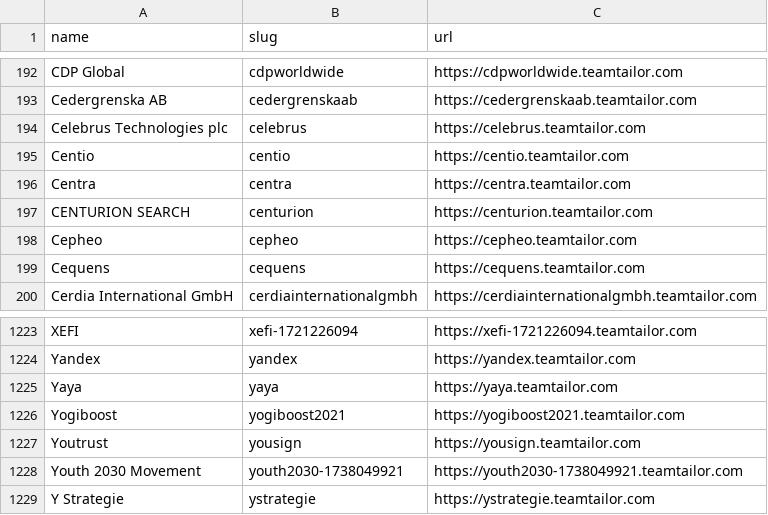
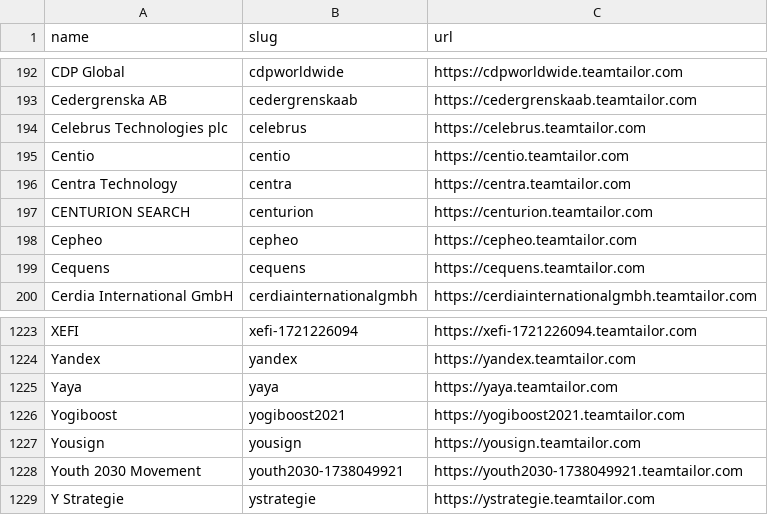
Before and after one commit to kalil0321/ats-scrapers, a CSV file: ats-companies/teamtailor.csv, drawn as a sheet; only a part is shown, gaps mark what is left out.

Commit message:
Preserve employer distinctions across ATS catalogs

```diff
--- a/ats-companies/teamtailor.csv
+++ b/ats-companies/teamtailor.csv
@@ -195,3 +195,3 @@ Celebrus Technologies plc,celebrus,https://celebrus.teamtailor.com
 Centio,centio,https://centio.teamtailor.com
-Centra,centra,https://centra.teamtailor.com
+Centra Technology,centra,https://centra.teamtailor.com
 CENTURION SEARCH,centurion,https://centurion.teamtailor.com
@@ -1226,3 +1226,3 @@ Yaya,yaya,https://yaya.teamtailor.com
 Yogiboost,yogiboost2021,https://yogiboost2021.teamtailor.com
-Youtrust,yousign,https://yousign.teamtailor.com
+Yousign,yousign,https://yousign.teamtailor.com
 Youth 2030 Movement,youth2030-1738049921,https://youth2030-1738049921.teamtailor.com
```
